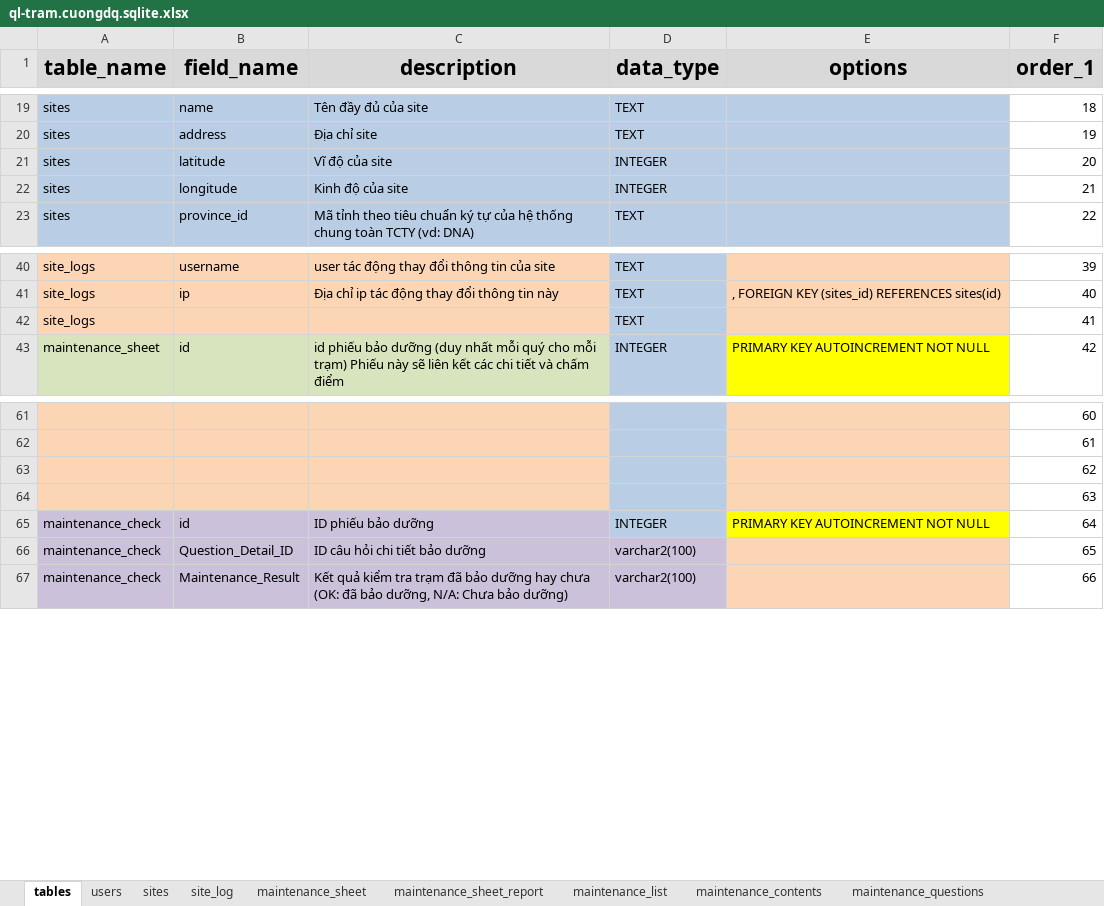
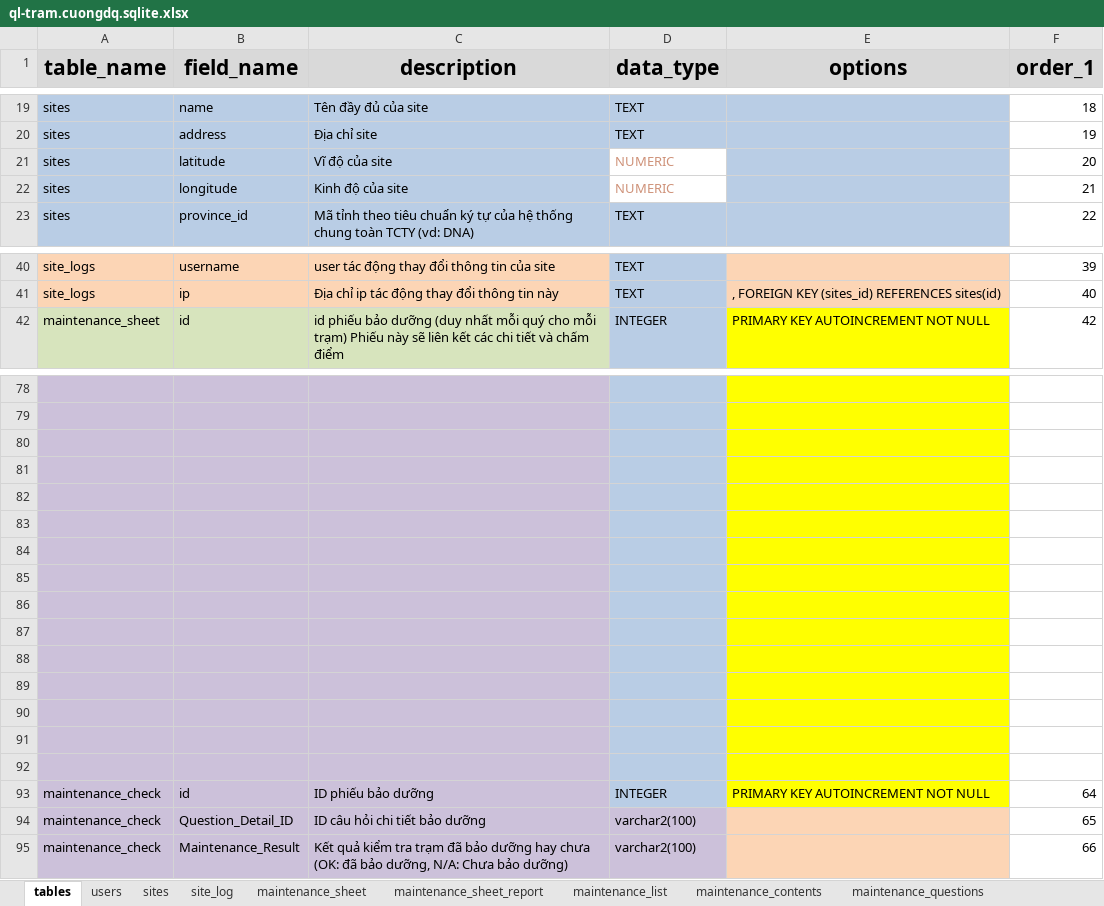
Before and after one commit to nvdinh185/node-display, an Excel workbook: db/excel/ql-tram.cuongdq.sqlite.xlsx, sheet tables, drawn as a sheet; only a part is shown, gaps mark what is left out; values as stored, in another font and other column widths than the file's, no borders; removed rows and columns are numbered as before the commit, all else as after; the diff covers the shown part only; the diff names each change by its address in the sheet, - before the commit and + after, or states it on an @@ line.

```diff
--- a/db/excel/ql-tram.cuongdq.sqlite.xlsx (sheet tables)
+++ b/db/excel/ql-tram.cuongdq.sqlite.xlsx (sheet tables)
-D21:D22 (data_type): INTEGER
+D21:D22 (data_type): NUMERIC
@@ D21:D22 fill: #B9CDE5 → none, text colour: black → #CE9178 @@
-row 42: site_logs |  |  | TEXT |  | 41
-A78:C81 fill: #FCD5B5
+A78:C81 fill: #CCC1DA
-E78:E81 fill: #FCD5B5
+E78:E81 fill: #FFFF00
-F78 (order_1): 60
+F78 (order_1): (empty)
-F79 (order_1): 61
+F79 (order_1): (empty)
-F80 (order_1): 62
+F80 (order_1): (empty)
-F81 (order_1): 63
+F81 (order_1): (empty)
+row 82: (empty)
+row 83: (empty)
+row 84: (empty)
+row 85: (empty)
+row 86: (empty)
+row 87: (empty)
+row 88: (empty)
+row 89: (empty)
+row 90: (empty)
+row 91: (empty)
+row 92: (empty)
```
Also changed, not shown: 18 added rows, 6 edited cells and cell formats elsewhere in this sheet.
